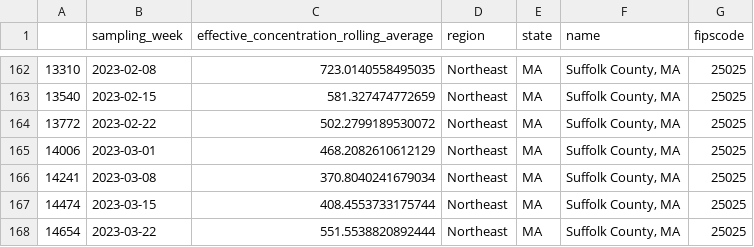
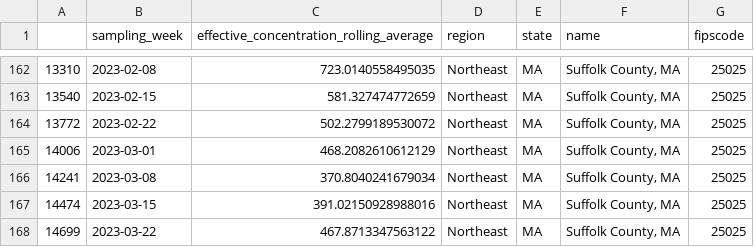
Before and after one commit to s1rh3nry/covid_calc, a CSV file: data/biobot/wastewater.csv, drawn as a sheet; only a part is shown, gaps mark what is left out.

```diff
--- a/data/biobot/wastewater.csv
+++ b/data/biobot/wastewater.csv
@@ -166,3 +166,3 @@
 14241,2023-03-08,370.8040241679034,Northeast,MA,"Suffolk County, MA",25025
-14474,2023-03-15,408.4553733175744,Northeast,MA,"Suffolk County, MA",25025
-14654,2023-03-22,551.5538820892444,Northeast,MA,"Suffolk County, MA",25025
+14474,2023-03-15,391.02150928988016,Northeast,MA,"Suffolk County, MA",25025
+14699,2023-03-22,467.8713347563122,Northeast,MA,"Suffolk County, MA",25025
```
Also changed, not shown: data/MA/mortality.csv, 1 other file.
